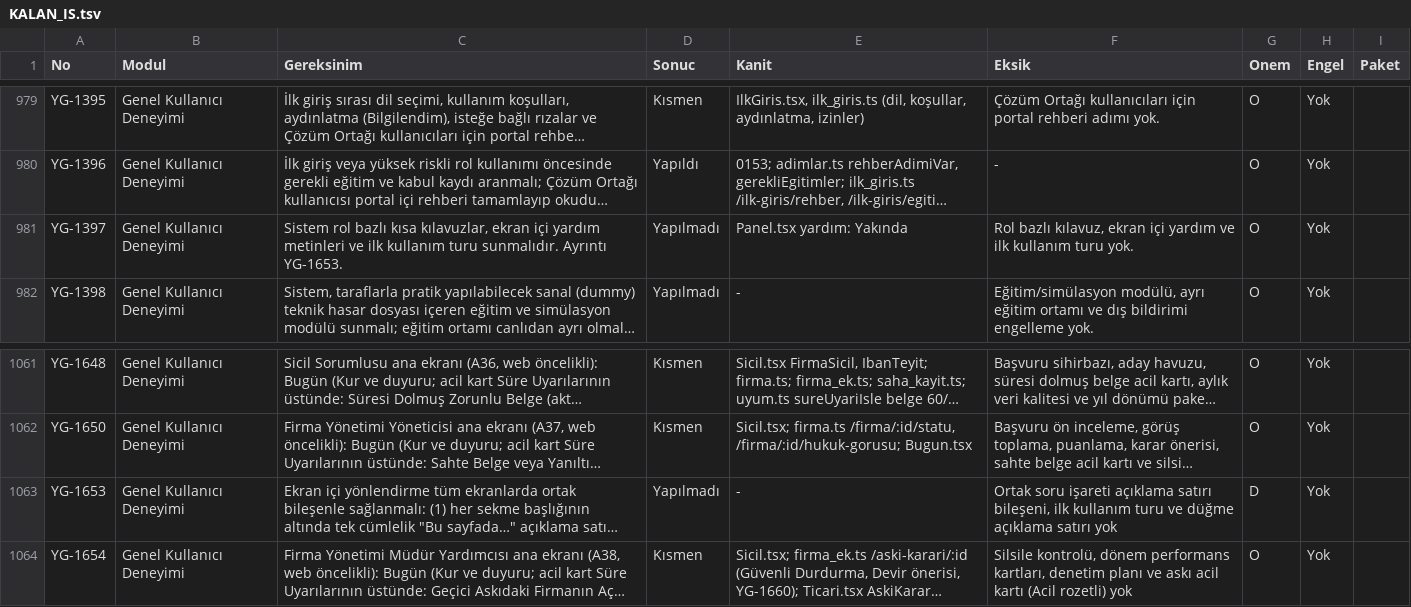
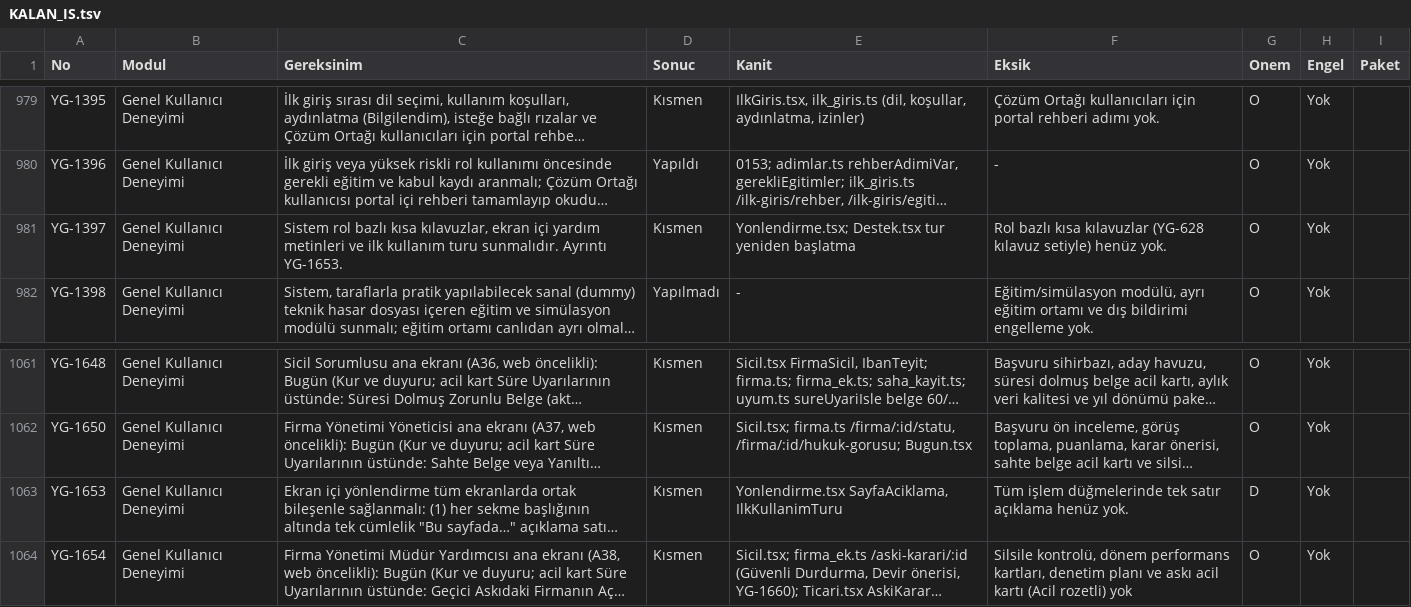
Before and after one commit to uakpinar722/YATONET360, a TSV file: KALAN_IS.tsv, drawn as a sheet; only a part is shown, gaps mark what is left out; long unchanged cells end in …; the diff names each change by its address in the sheet, - before the commit and + after, or states it on an @@ line.

```diff
--- a/KALAN_IS.tsv
+++ b/KALAN_IS.tsv
-D981 (Sonuc): Yapılmadı
+D981 (Sonuc): Kısmen
-E981 (Kanit): Panel.tsx yardım: Yakında
+E981 (Kanit): Yonlendirme.tsx; Destek.tsx tur yeniden başlatma
-F981 (Eksik): Rol bazlı kılavuz, ekran içi yardım ve ilk kullanım turu yok.
+F981 (Eksik): Rol bazlı kısa kılavuzlar (YG-628 kılavuz setiyle) henüz yok.
-D1063 (Sonuc): Yapılmadı
+D1063 (Sonuc): Kısmen
-E1063 (Kanit): -
+E1063 (Kanit): Yonlendirme.tsx SayfaAciklama, IlkKullanimTuru
-F1063 (Eksik): Ortak soru işareti açıklama satırı bileşeni, ilk kullanım turu ve düğme açıklama satırı yok
+F1063 (Eksik): Tüm işlem düğmelerinde tek satır açıklama henüz yok.
```
Also changed, not shown: 7 other files.
